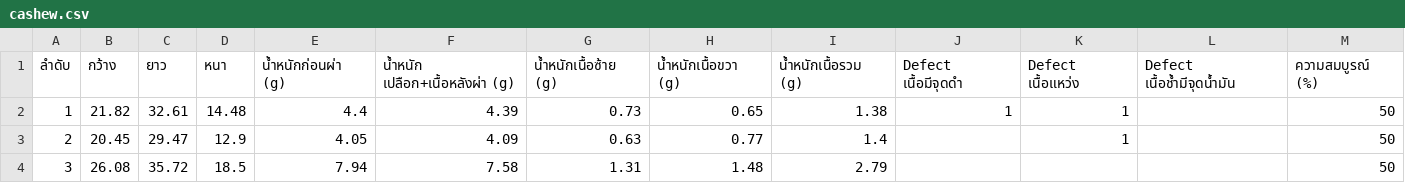
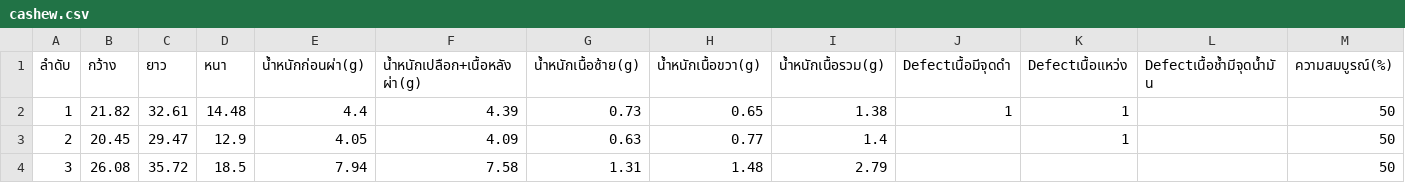
Before and after one commit to ratchakoonprn/IT357DM, a CSV file: data/cashew.csv, drawn as a sheet; only a part is shown.

Commit message:
Dataset

```diff
--- a/data/cashew.csv
+++ b/data/cashew.csv
@@ -1,2 +1,2 @@
-ลำดับ,กว้าง,ยาว,หนา,น้ำหนักก่อนผ่า (g),น้ำหนัก เปลือก+เนื้อหลังผ่า (g),น้ำหนักเนื้อซ้าย (g),น้ำหนักเนื้อขวา (g),น้ำหนักเนื้อรวม (g),Defect เนื้อมีจุดดำ,Defect เนื้อแหว่ง,Defect เนื้อช้ำมีจุดน้ำมัน,ความสมบูรณ์ (%)
+ลำดับ,กว้าง,ยาว,หนา,น้ำหนักก่อนผ่า(g),น้ำหนักเปลือก+เนื้อหลังผ่า(g),น้ำหนักเนื้อซ้าย(g),น้ำหนักเนื้อขวา(g),น้ำหนักเนื้อรวม(g),Defectเนื้อมีจุดดำ,Defectเนื้อแหว่ง,Defectเนื้อช้ำมีจุดน้ำมัน,ความสมบูรณ์(%)
 1,21.82,32.61,14.48,4.4,4.39,0.73,0.65,1.38,1,1,,50
```
